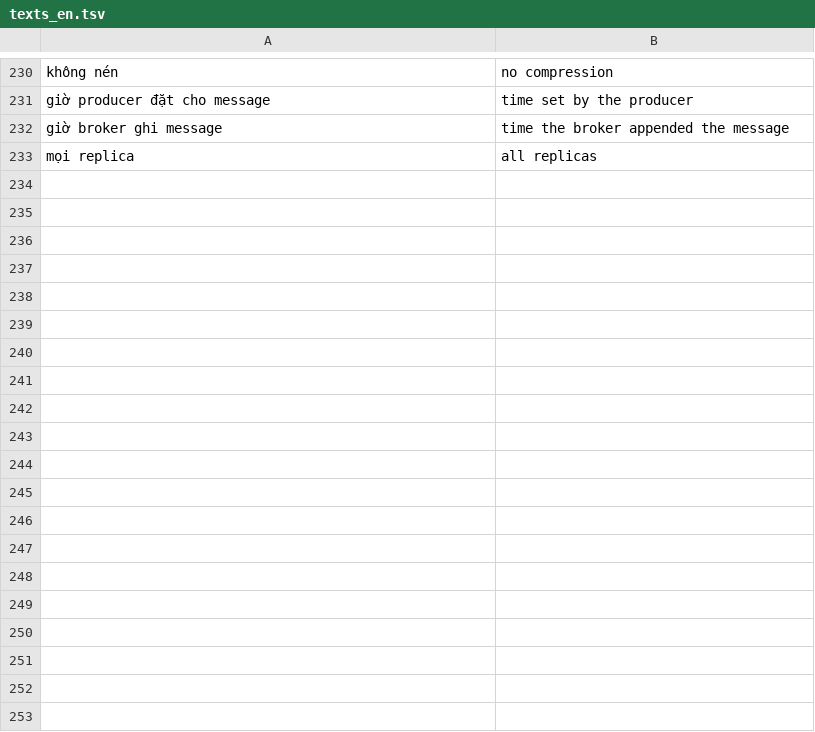
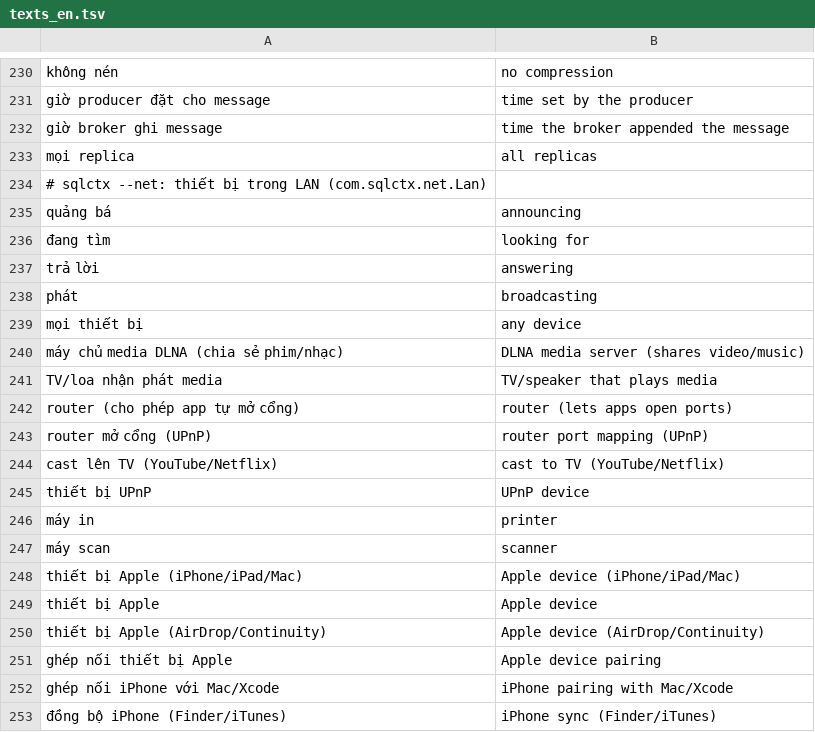
Before and after one commit to namnv98/naviq, a TSV file: src/main/resources/i18n/texts_en.tsv, drawn as a sheet; only a part is shown, gaps mark what is left out; the diff covers the shown part only.

```diff
--- a/src/main/resources/i18n/texts_en.tsv
+++ b/src/main/resources/i18n/texts_en.tsv
@@ -233 +233,21 @@ giờ broker ghi message	time the broker appended the message
 mọi replica	all replicas
+# sqlctx --net: thiết bị trong LAN (com.sqlctx.net.Lan)
+quảng bá	announcing
+đang tìm	looking for
+trả lời	answering
+phát	broadcasting
+mọi thiết bị	any device
+máy chủ media DLNA (chia sẻ phim/nhạc)	DLNA media server (shares video/music)
+TV/loa nhận phát media	TV/speaker that plays media
+router (cho phép app tự mở cổng)	router (lets apps open ports)
+router mở cổng (UPnP)	router port mapping (UPnP)
+cast lên TV (YouTube/Netflix)	cast to TV (YouTube/Netflix)
+thiết bị UPnP	UPnP device
+máy in	printer
+máy scan	scanner
+thiết bị Apple (iPhone/iPad/Mac)	Apple device (iPhone/iPad/Mac)
+thiết bị Apple	Apple device
+thiết bị Apple (AirDrop/Continuity)	Apple device (AirDrop/Continuity)
+ghép nối thiết bị Apple	Apple device pairing
+ghép nối iPhone với Mac/Xcode	iPhone pairing with Mac/Xcode
+đồng bộ iPhone (Finder/iTunes)	iPhone sync (Finder/iTunes)
```
Also changed, not shown: 18 added rows elsewhere in this file, 27 other files.
